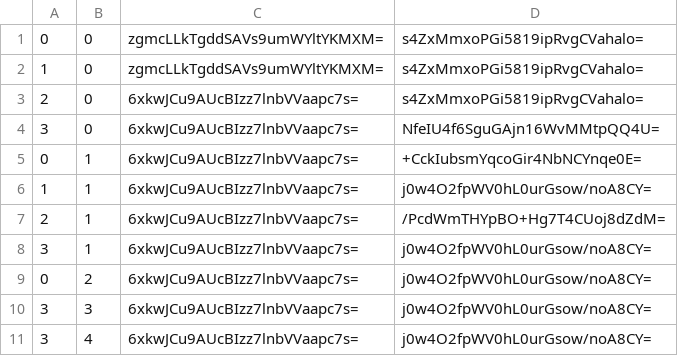
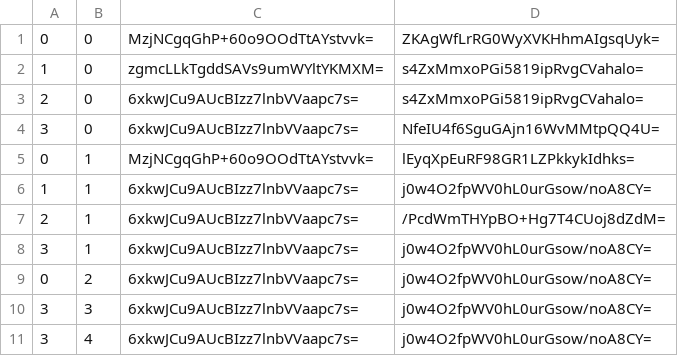
Before and after one commit to counterfitninja/mountain-trimmed, a CSV file: tiles/zoom.-3/metadata/k.0.0.csv, drawn as a sheet.

```diff
--- a/tiles/zoom.-3/metadata/k.0.0.csv
+++ b/tiles/zoom.-3/metadata/k.0.0.csv
@@ -1,2 +1,2 @@
-0,0,zgmcLLkTgddSAVs9umWYltYKMXM=,s4ZxMmxoPGi5819ipRvgCVahalo=
+0,0,MzjNCgqGhP+60o9OOdTtAYstvvk=,ZKAgWfLrRG0WyXVKHhmAIgsqUyk=
 1,0,zgmcLLkTgddSAVs9umWYltYKMXM=,s4ZxMmxoPGi5819ipRvgCVahalo=
@@ -4,3 +4,3 @@
 3,0,6xkwJCu9AUcBIzz7lnbVVaapc7s=,NfeIU4f6SguGAjn16WvMMtpQQ4U=
-0,1,6xkwJCu9AUcBIzz7lnbVVaapc7s=,+CckIubsmYqcoGir4NbNCYnqe0E=
+0,1,MzjNCgqGhP+60o9OOdTtAYstvvk=,lEyqXpEuRF98GR1LZPkkykIdhks=
 1,1,6xkwJCu9AUcBIzz7lnbVVaapc7s=,j0w4O2fpWV0hL0urGsow/noA8CY=
```
Also changed, not shown: tiles/zoom.-1/metadata/k.-1.0.csv, tiles/zoom.-1/metadata/k.0.0.csv, 38 other files.
